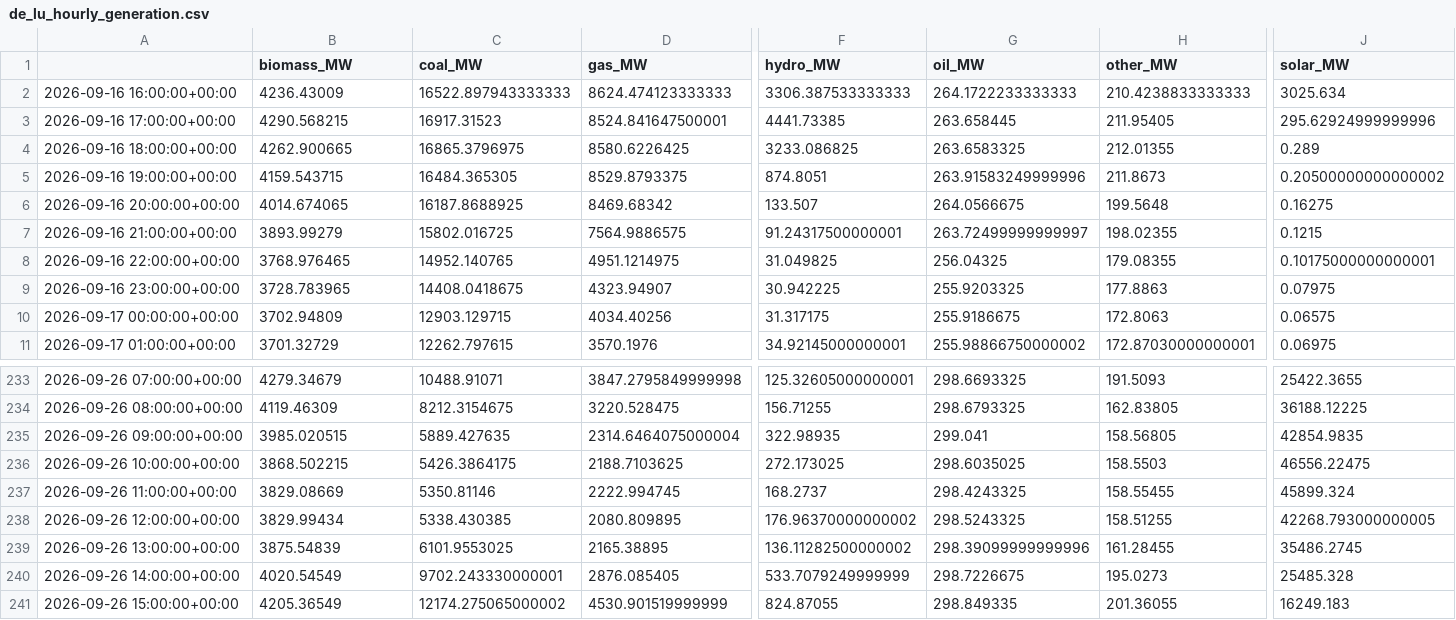
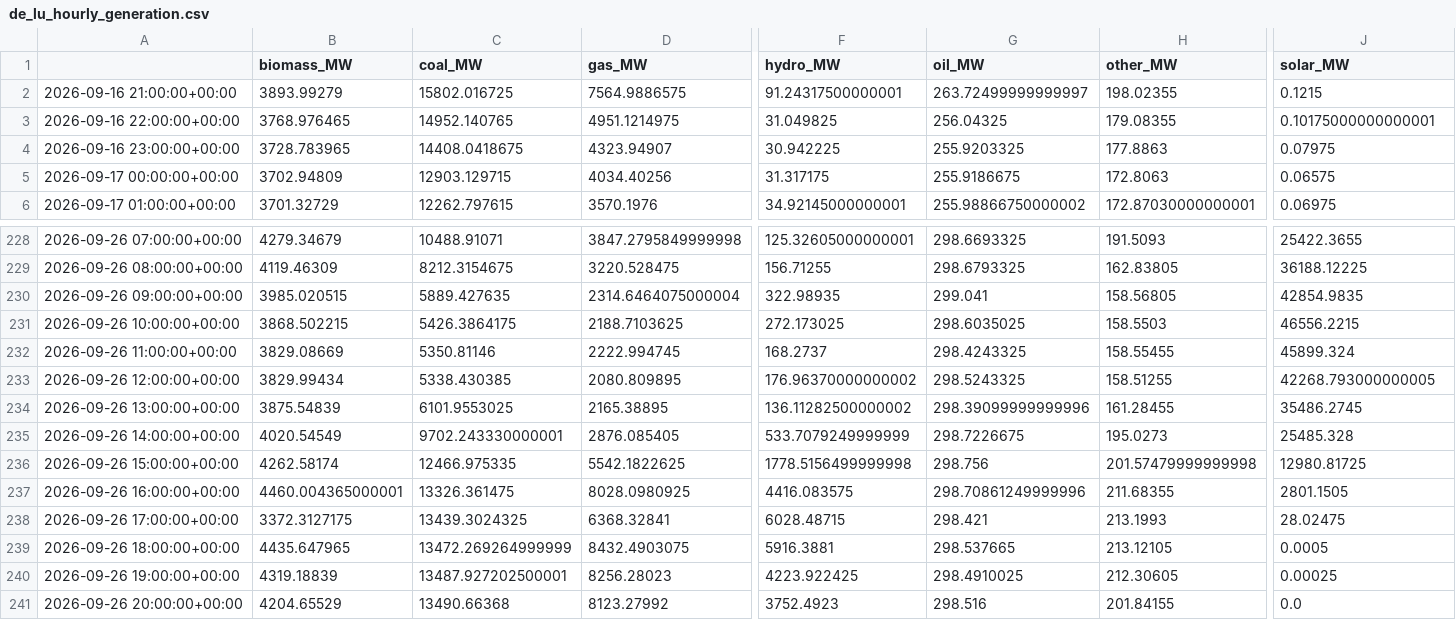
Before and after one commit to dayture/greenit_carbon_impact_forecasting, a CSV file: data/de_lu_hourly_generation.csv, drawn as a sheet; only a part is shown, gaps mark what is left out; removed rows and columns are numbered as before the commit, all else as after; rows hold the shown columns only; the diff covers the shown part only; the diff names each change by its address in the sheet, - before the commit and + after, or states it on an @@ line.

```diff
--- a/data/de_lu_hourly_generation.csv
+++ b/data/de_lu_hourly_generation.csv
-row 2: 2026-09-16 16:00:00+00:00 | 4236.43009 | 16522.897943333333 | 8624.474123333333 | 3306.387533333333 | 264.1722233333333 | 210.4238833333333 | 3025.634
-row 3: 2026-09-16 17:00:00+00:00 | 4290.568215 | 16917.31523 | 8524.841647500001 | 4441.73385 | 263.658445 | 211.95405 | 295.62924999999996
-row 4: 2026-09-16 18:00:00+00:00 | 4262.900665 | 16865.3796975 | 8580.6226425 | 3233.086825 | 263.6583325 | 212.01355 | 0.289
-row 5: 2026-09-16 19:00:00+00:00 | 4159.543715 | 16484.365305 | 8529.8793375 | 874.8051 | 263.91583249999996 | 211.8673 | 0.20500000000000002
-row 6: 2026-09-16 20:00:00+00:00 | 4014.674065 | 16187.8688925 | 8469.68342 | 133.507 | 264.0566675 | 199.5648 | 0.16275
-J231 (solar_MW): 46556.22475
+J231 (solar_MW): 46556.2215
-B236 (biomass_MW): 4205.36549
+B236 (biomass_MW): 4262.58174
-C236 (coal_MW): 12174.275065000002
+C236 (coal_MW): 12466.975335
-D236 (gas_MW): 4530.901519999999
+D236 (gas_MW): 5542.1822625
-F236 (hydro_MW): 824.87055
+F236 (hydro_MW): 1778.5156499999998
-G236 (oil_MW): 298.849335
+G236 (oil_MW): 298.756
-H236 (other_MW): 201.36055
+H236 (other_MW): 201.57479999999998
-J236 (solar_MW): 16249.183
+J236 (solar_MW): 12980.81725
+row 237: 2026-09-26 16:00:00+00:00 | 4460.004365000001 | 13326.361475 | 8028.0980925 | 4416.083575 | 298.70861249999996 | 211.68355 | 2801.1505
+row 238: 2026-09-26 17:00:00+00:00 | 3372.3127175 | 13439.3024325 | 6368.32841 | 6028.48715 | 298.421 | 213.1993 | 28.02475
+row 239: 2026-09-26 18:00:00+00:00 | 4435.647965 | 13472.269264999999 | 8432.4903075 | 5916.3881 | 298.537665 | 213.12105 | 0.0005
+row 240: 2026-09-26 19:00:00+00:00 | 4319.18839 | 13487.927202500001 | 8256.28023 | 4223.922425 | 298.4910025 | 212.30605 | 0.00025
+row 241: 2026-09-26 20:00:00+00:00 | 4204.65529 | 13490.66368 | 8123.27992 | 3752.4923 | 298.516 | 201.84155 | 0.0
```
Also changed, not shown: 2 edited cells elsewhere in this file, data/de_lu_carbon_intensity.csv, data/de_lu_features.csv, 2 other files.
